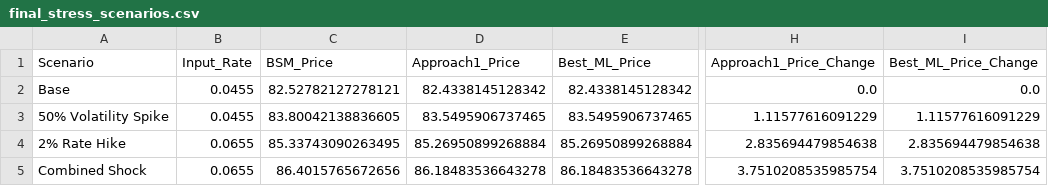
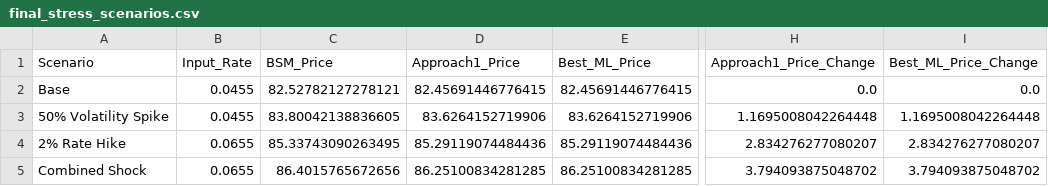
Before and after one commit to Frank-Wang-Jc/jpm-chooser-option-pricing, a CSV file: Week 8/model_results/final_stress_scenarios.csv, drawn as a sheet; only a part is shown, gaps mark what is left out; the diff names each change by its address in the sheet, - before the commit and + after, or states it on an @@ line.

```diff
--- a/Week 8/model_results/final_stress_scenarios.csv
+++ b/Week 8/model_results/final_stress_scenarios.csv
-D2 (Approach1_Price): 82.4338145128342
+D2 (Approach1_Price): 82.45691446776415
-E2 (Best_ML_Price): 82.4338145128342
+E2 (Best_ML_Price): 82.45691446776415
-D3 (Approach1_Price): 83.5495906737465
+D3 (Approach1_Price): 83.6264152719906
-E3 (Best_ML_Price): 83.5495906737465
+E3 (Best_ML_Price): 83.6264152719906
-H3 (Approach1_Price_Change): 1.11577616091229
+H3 (Approach1_Price_Change): 1.1695008042264448
-I3 (Best_ML_Price_Change): 1.11577616091229
+I3 (Best_ML_Price_Change): 1.1695008042264448
-D4 (Approach1_Price): 85.26950899268884
+D4 (Approach1_Price): 85.29119074484436
-E4 (Best_ML_Price): 85.26950899268884
+E4 (Best_ML_Price): 85.29119074484436
-H4 (Approach1_Price_Change): 2.835694479854638
+H4 (Approach1_Price_Change): 2.834276277080207
-I4 (Best_ML_Price_Change): 2.835694479854638
+I4 (Best_ML_Price_Change): 2.834276277080207
-D5 (Approach1_Price): 86.18483536643278
+D5 (Approach1_Price): 86.25100834281285
-E5 (Best_ML_Price): 86.18483536643278
+E5 (Best_ML_Price): 86.25100834281285
-H5 (Approach1_Price_Change): 3.7510208535985754
+H5 (Approach1_Price_Change): 3.794093875048702
-I5 (Best_ML_Price_Change): 3.7510208535985754
+I5 (Best_ML_Price_Change): 3.794093875048702
```
Also changed, not shown: Week 8/model_results/integration_checks.csv, 37 other files.
